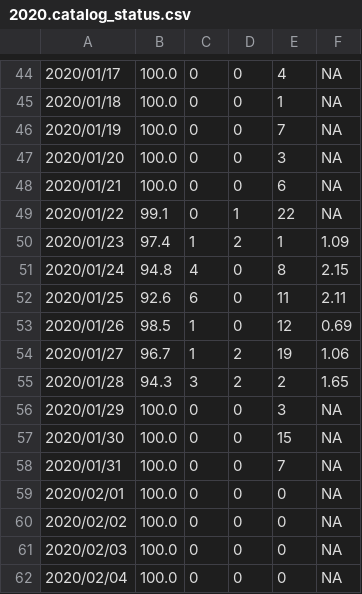
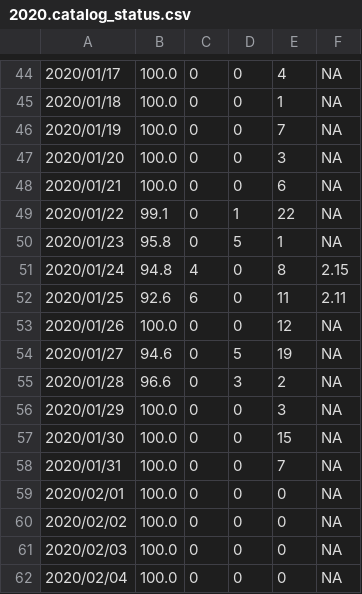
Before and after one commit to SCEDC/SCEDC-catalog-status, a CSV file: catalog_status/2020.catalog_status.csv, drawn as a sheet; only a part is shown, gaps mark what is left out.

Commit message:
SCEDC catalog status updates: 2024-05-17

```diff
--- a/catalog_status/2020.catalog_status.csv
+++ b/catalog_status/2020.catalog_status.csv
@@ -49,8 +49,8 @@
 2020/01/22,99.1,0,1,22,NA
-2020/01/23,97.4,1,2,1,1.09
+2020/01/23,95.8,0,5,1,NA
 2020/01/24,94.8,4,0,8,2.15
 2020/01/25,92.6,6,0,11,2.11
-2020/01/26,98.5,1,0,12,0.69
-2020/01/27,96.7,1,2,19,1.06
-2020/01/28,94.3,3,2,2,1.65
+2020/01/26,100.0,0,0,12,NA
+2020/01/27,94.6,0,5,19,NA
+2020/01/28,96.6,0,3,2,NA
 2020/01/29,100.0,0,0,3,NA
```
Also changed, not shown: catalog_status/2024.catalog_status.csv.
